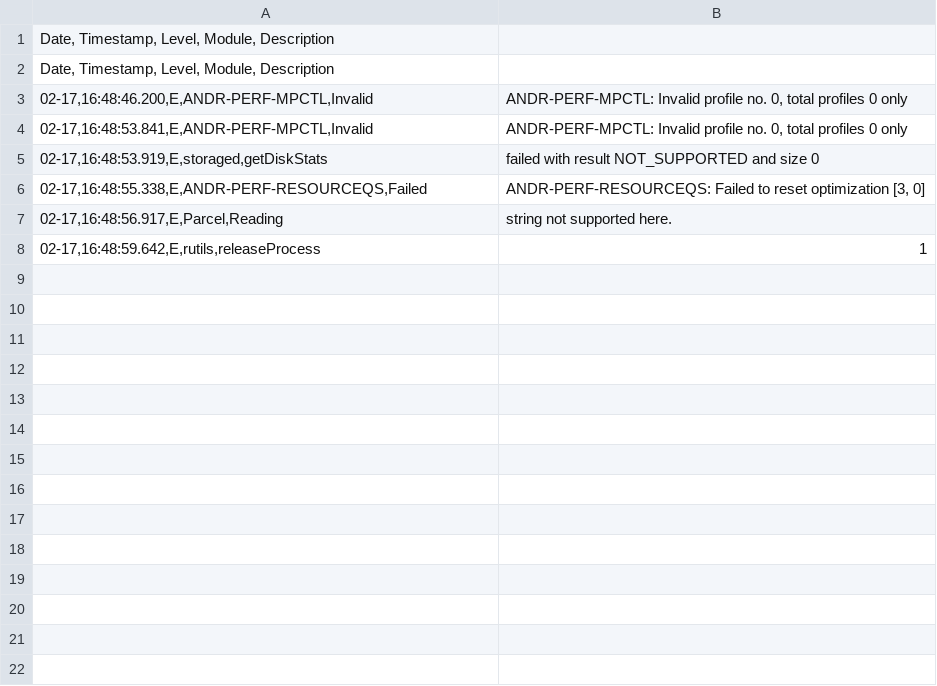
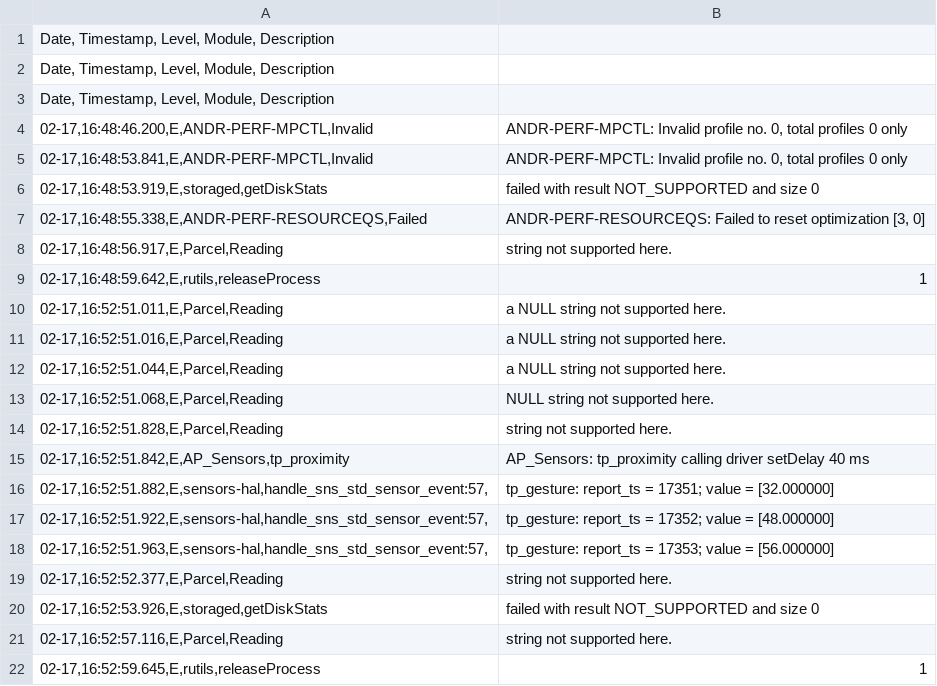
Before and after one commit to sumitmalik39/sumit, a CSV file: smartheal_log14-02.csv, drawn as a sheet; the diff names each change by its address in the sheet, - before the commit and + after, or states it on an @@ line.

Commit message:
smartheal_log.csv

```diff
--- a/smartheal_log14-02.csv
+++ b/smartheal_log14-02.csv
+row 3: Date, Timestamp, Level, Module, Description
+row 10: 02-17,16:52:51.011,E,Parcel,Reading | a NULL string not supported here.
+row 11: 02-17,16:52:51.016,E,Parcel,Reading | a NULL string not supported here.
+row 12: 02-17,16:52:51.044,E,Parcel,Reading | a NULL string not supported here.
+row 13: 02-17,16:52:51.068,E,Parcel,Reading | NULL string not supported here.
+row 14: 02-17,16:52:51.828,E,Parcel,Reading | string not supported here.
+row 15: 02-17,16:52:51.842,E,AP_Sensors,tp_proximity | AP_Sensors: tp_proximity calling driver setDelay 40 ms
+row 16: 02-17,16:52:51.882,E,sensors-hal,handle_sns_std_sensor_event:57, | tp_gesture: report_ts = 17351; value = [32.000000]
+row 17: 02-17,16:52:51.922,E,sensors-hal,handle_sns_std_sensor_event:57, | tp_gesture: report_ts = 17352; value = [48.000000]
+row 18: 02-17,16:52:51.963,E,sensors-hal,handle_sns_std_sensor_event:57, | tp_gesture: report_ts = 17353; value = [56.000000]
+row 19: 02-17,16:52:52.377,E,Parcel,Reading | string not supported here.
+row 20: 02-17,16:52:53.926,E,storaged,getDiskStats | failed with result NOT_SUPPORTED and size 0
+row 21: 02-17,16:52:57.116,E,Parcel,Reading | string not supported here.
+row 22: 02-17,16:52:59.645,E,rutils,releaseProcess | 1
```
